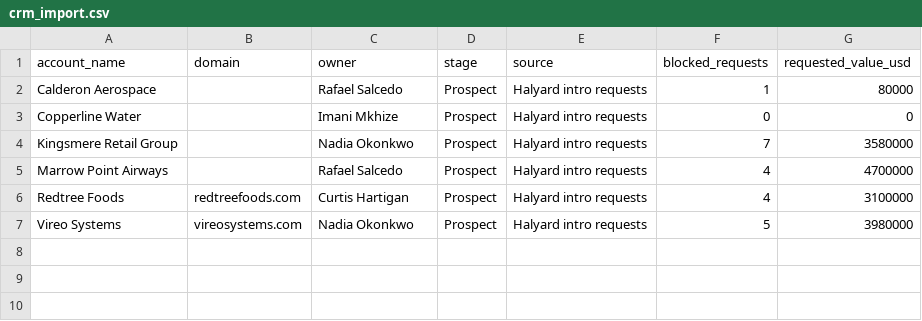
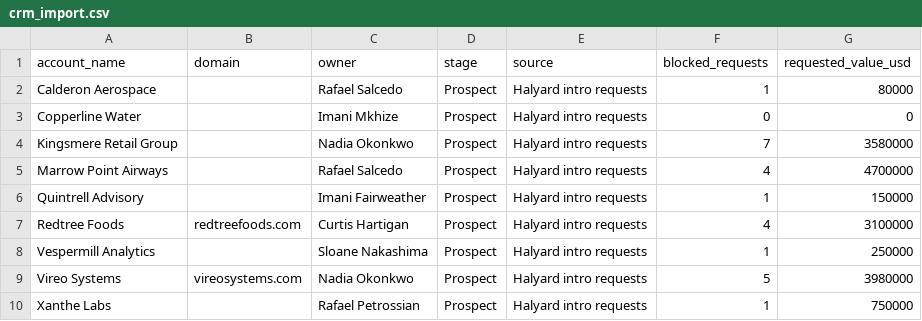
Before and after one commit to veraaw/projecthalyard, a CSV file: analysis/crm/crm_import.csv, drawn as a sheet; the diff names each change by its address in the sheet, - before the commit and + after, or states it on an @@ line.

```diff
--- a/analysis/crm/crm_import.csv
+++ b/analysis/crm/crm_import.csv
+row 6: Quintrell Advisory |  | Imani Fairweather | Prospect | Halyard intro requests | 1 | 150000
+row 8: Vespermill Analytics |  | Sloane Nakashima | Prospect | Halyard intro requests | 1 | 250000
+row 10: Xanthe Labs |  | Rafael Petrossian | Prospect | Halyard intro requests | 1 | 750000
```
Also changed, not shown: analysis/crm/crm_review.csv, 10 other files.
